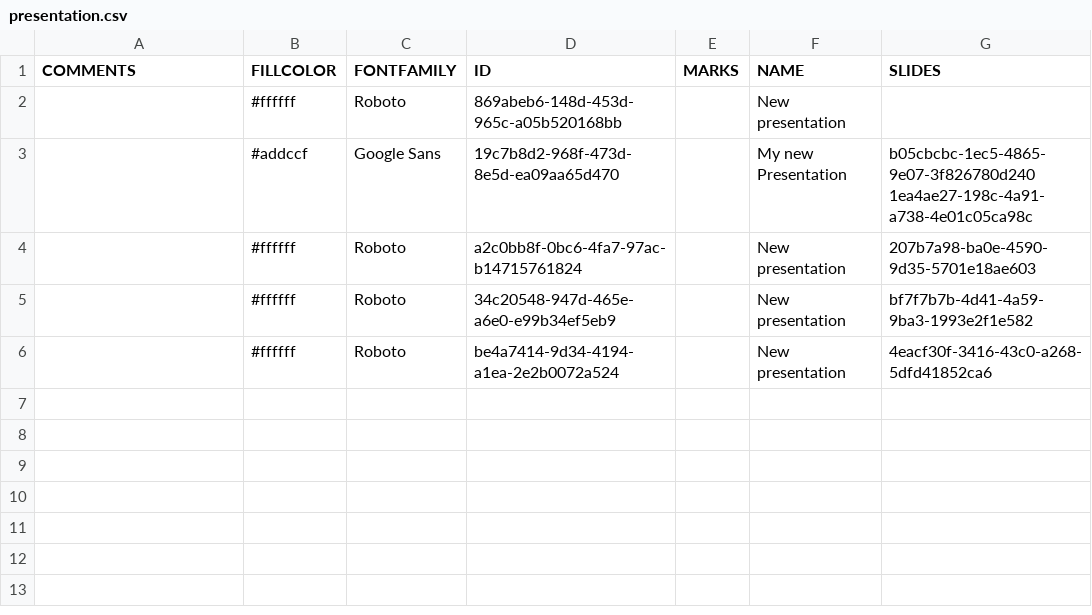
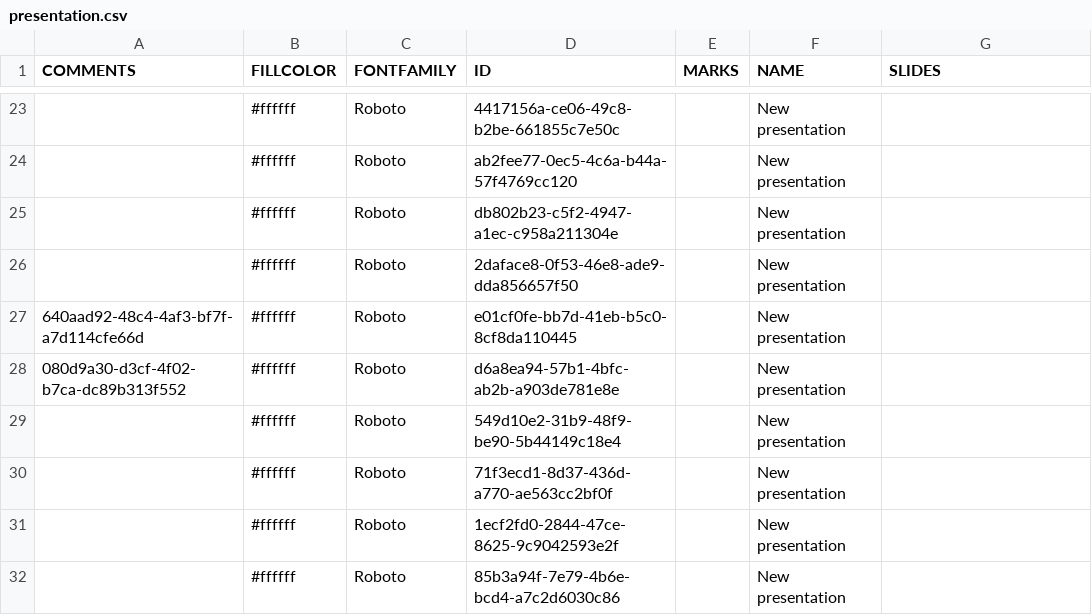
Before and after one commit to denisgridin/presitor-backend, a CSV file: target/classes/data/csv/presentation.csv, drawn as a sheet; only a part is shown, gaps mark what is left out; the diff covers the shown part only.

Commit message:
comment edit method

```diff
--- a/target/classes/data/csv/presentation.csv
+++ b/target/classes/data/csv/presentation.csv
@@ -2,5 +23,10 @@ COMMENTS,FILLCOLOR,FONTFAMILY,ID,MARKS,NAME,SLIDES
-,#ffffff,Roboto,869abeb6-148d-453d-965c-a05b520168bb,,New presentation,
-,#addccf,Google Sans,19c7b8d2-968f-473d-8e5d-ea09aa65d470,,My new Presentation, b05cbcbc-1ec5-4865-9e07-3f826780d240 1ea4ae27-198c-4a91-a738-4e01c05ca98c
-,#ffffff,Roboto,a2c0bb8f-0bc6-4fa7-97ac-b14715761824,,New presentation, 207b7a98-ba0e-4590-9d35-5701e18ae603
-,#ffffff,Roboto,34c20548-947d-465e-a6e0-e99b34ef5eb9,,New presentation, bf7f7b7b-4d41-4a59-9ba3-1993e2f1e582
-,#ffffff,Roboto,be4a7414-9d34-4194-a1ea-2e2b0072a524,,New presentation, 4eacf30f-3416-43c0-a268-5dfd41852ca6
+,#ffffff,Roboto,4417156a-ce06-49c8-b2be-661855c7e50c,,New presentation,
+,#ffffff,Roboto,ab2fee77-0ec5-4c6a-b44a-57f4769cc120,,New presentation,
+,#ffffff,Roboto,db802b23-c5f2-4947-a1ec-c958a211304e,,New presentation,
+,#ffffff,Roboto,2daface8-0f53-46e8-ade9-dda856657f50,,New presentation,
+ 640aad92-48c4-4af3-bf7f-a7d114cfe66d,#ffffff,Roboto,e01cf0fe-bb7d-41eb-b5c0-8cf8da110445,,New presentation,
+ 080d9a30-d3cf-4f02-b7ca-dc89b313f552,#ffffff,Roboto,d6a8ea94-57b1-4bfc-ab2b-a903de781e8e,,New presentation,
+,#ffffff,Roboto,549d10e2-31b9-48f9-be90-5b44149c18e4,,New presentation,
+,#ffffff,Roboto,71f3ecd1-8d37-436d-a770-ae563cc2bf0f,,New presentation,
+,#ffffff,Roboto,1ecf2fd0-2844-47ce-8625-9c9042593e2f,,New presentation,
+,#ffffff,Roboto,85b3a94f-7e79-4b6e-bcd4-a7c2d6030c86,,New presentation,
```
Also changed, not shown: 21 added rows elsewhere in this file, 25 other files.
